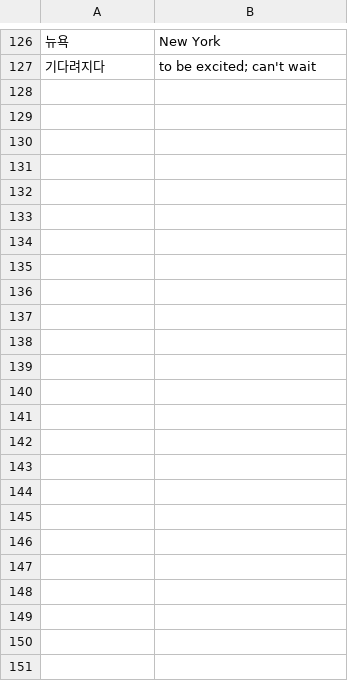
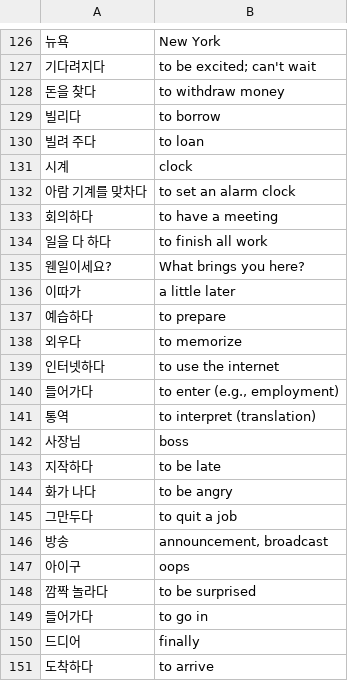
Before and after one commit to nilanshutwinkle/random-notes, a CSV file: Korean Vocabulary/kcc-int-1.vocab.csv, drawn as a sheet; only a part is shown, gaps mark what is left out; the diff names each change by its address in the sheet, - before the commit and + after, or states it on an @@ line.

Commit message:
more vocab from lesson 2

```diff
--- a/Korean Vocabulary/kcc-int-1.vocab.csv
+++ b/Korean Vocabulary/kcc-int-1.vocab.csv
+row 128: 돈을 찾다 | to withdraw money
+row 129: 빌리다 | to borrow
+row 130: 빌려 주다 | to loan
+row 131: 시계 | clock
+row 132: 아람 기계를 맞차다 | to set an alarm clock
+row 133: 회의하다 | to have a meeting
+row 134: 일을 다 하다 | to finish all work
+row 135: 웬일이세요? | What brings you here?
+row 136: 이따가 | a little later
+row 137: 예습하다 | to prepare
+row 138: 외우다 | to memorize
+row 139: 인터넷하다 | to use the internet
+row 140: 들어가다 | to enter (e.g., employment)
+row 141: 통역 | to interpret (translation)
+row 142: 사장님 | boss
+row 143: 지작하다 | to be late
+row 144: 화가 나다 | to be angry
+row 145: 그만두다 | to quit a job
+row 146: 방송 | announcement, broadcast
+row 147: 아이구 | oops
+row 148: 깜짝 놀라다 | to be surprised
+row 149: 들어가다 | to go in
+row 150: 드디어 | finally
+row 151: 도착하다 | to arrive
```
Also changed, not shown: Korean Grammar/kcc-int-1.grammar.csv.
